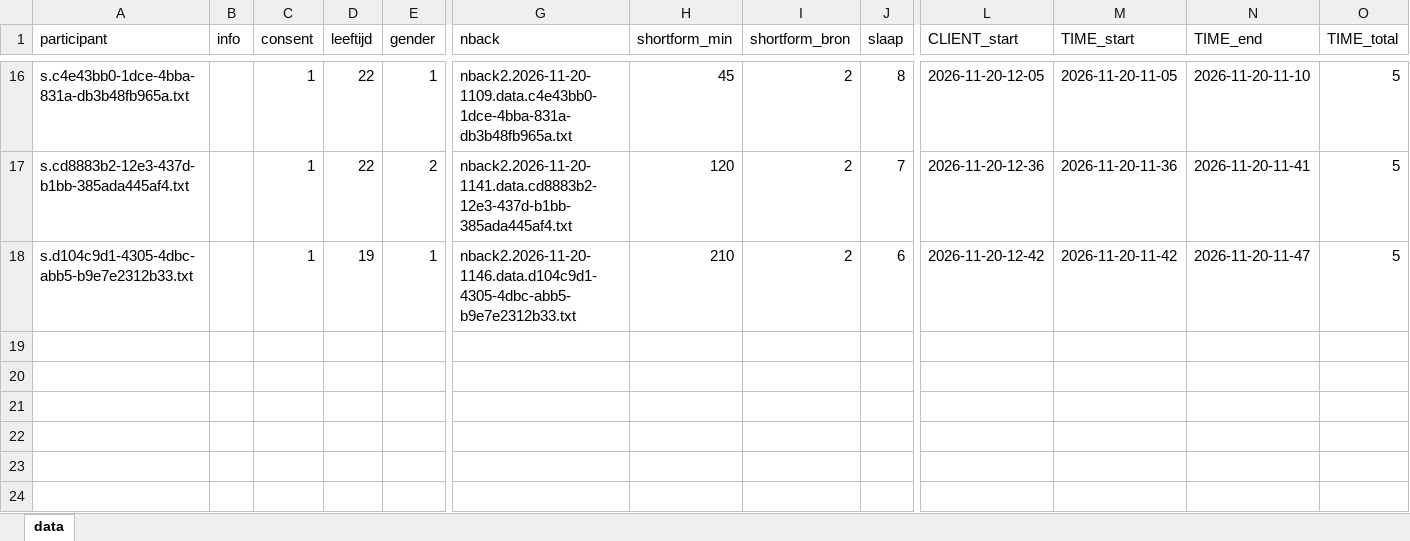
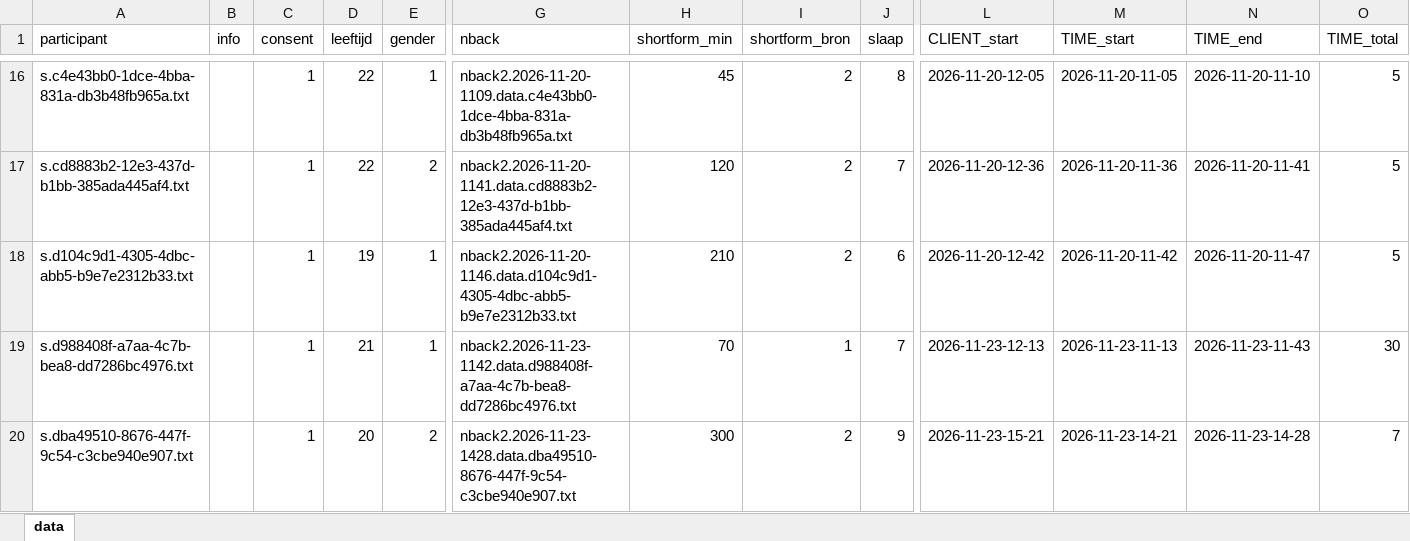
Before and after one commit to Sandj04/cp-analyse, an Excel workbook: data/data.xlsx, sheet data, drawn as a sheet; only a part is shown, gaps mark what is left out; values as stored, in another font and other column widths than the file's, no borders; rows hold the shown columns only; the diff names each change by its address in the sheet, - before the commit and + after, or states it on an @@ line.

Commit message:
add: more data + rerun

```diff
--- a/data/data.xlsx (sheet data)
+++ b/data/data.xlsx (sheet data)
+row 19: s.d988408f-a7aa-4c7b-bea8-dd7286bc4976.txt |  | 1 | 21 | 1 | nback2.2026-11-23-1142.data.d988408f-a7aa-4c7b-bea8-dd7286bc4976.txt | 70 | 1 | 7 | 2026-11-23-12-13 | 2026-11-23-11-13 | 2026-11-23-11-43 | 30
+row 20: s.dba49510-8676-447f-9c54-c3cbe940e907.txt |  | 1 | 20 | 2 | nback2.2026-11-23-1428.data.dba49510-8676-447f-9c54-c3cbe940e907.txt | 300 | 2 | 9 | 2026-11-23-15-21 | 2026-11-23-14-21 | 2026-11-23-14-28 | 7
```
Also changed, not shown: data/data_times.xlsx, data/nback2.max.xlsx, 19 other files.
